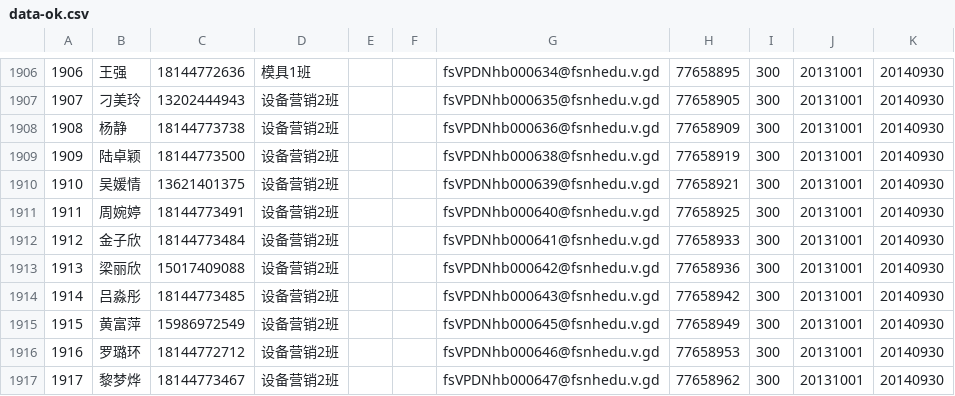
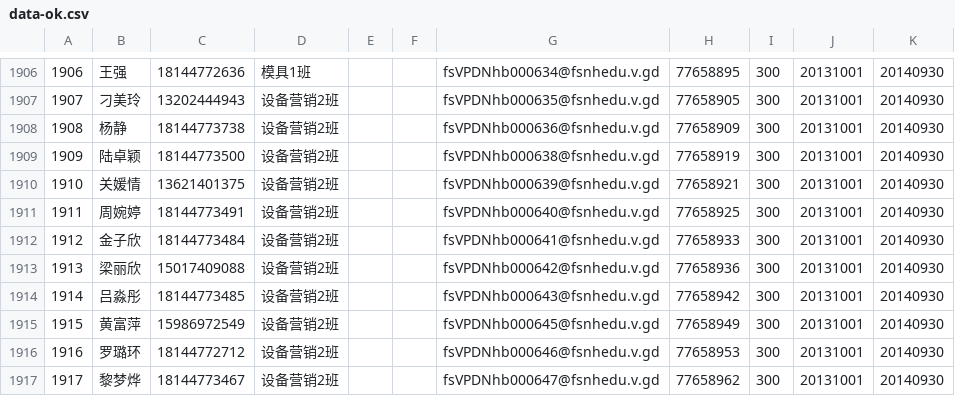
Before and after one commit to flowerszhong/self-services, a CSV file: admin/data-ok.csv, drawn as a sheet; only a part is shown, gaps mark what is left out.

```diff
--- a/admin/data-ok.csv
+++ b/admin/data-ok.csv
@@ -1909,3 +1909,3 @@
 1909,陆卓颖,18144773500,设备营销2班,,,fsVPDNhb000638@fsnhedu.v.gd,77658919,300,20131001,20140930
-1910,吴媛情,13621401375,设备营销2班,,,fsVPDNhb000639@fsnhedu.v.gd,77658921,300,20131001,20140930
+1910,关媛情,13621401375,设备营销2班,,,fsVPDNhb000639@fsnhedu.v.gd,77658921,300,20131001,20140930
 1911,周婉婷,18144773491,设备营销2班,,,fsVPDNhb000640@fsnhedu.v.gd,77658925,300,20131001,20140930
```
Also changed, not shown: 23 other files.
